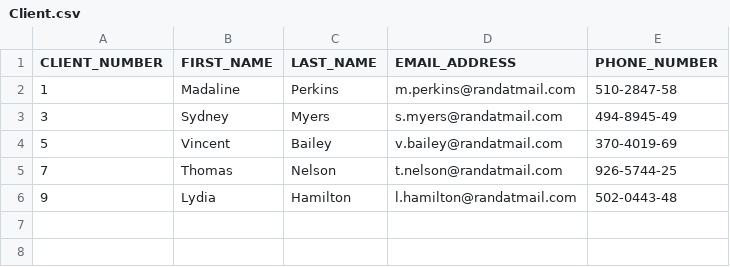
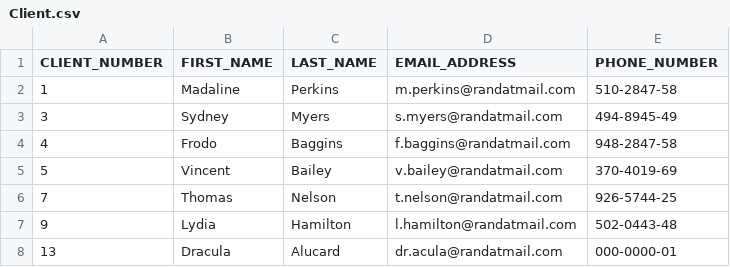
Before and after one commit to Irix0/Bases-de-donnes-Projet, a CSV file: dump/data/Client.csv, drawn as a sheet.

```diff
--- a/dump/data/Client.csv
+++ b/dump/data/Client.csv
@@ -3,2 +3,3 @@ CLIENT_NUMBER,FIRST_NAME,LAST_NAME,EMAIL_ADDRESS,PHONE_NUMBER
 3,Sydney,Myers,s.myers@randatmail.com,494-8945-49
+4,Frodo,Baggins,f.baggins@randatmail.com,948-2847-58
 5,Vincent,Bailey,v.bailey@randatmail.com,370-4019-69
@@ -6 +7,2 @@ CLIENT_NUMBER,FIRST_NAME,LAST_NAME,EMAIL_ADDRESS,PHONE_NUMBER
 9,Lydia,Hamilton,l.hamilton@randatmail.com,502-0443-48
+13,Dracula,Alucard,dr.acula@randatmail.com,000-0000-01
```
Also changed, not shown: dump/data/Event.csv, dump/data/Location.csv.
